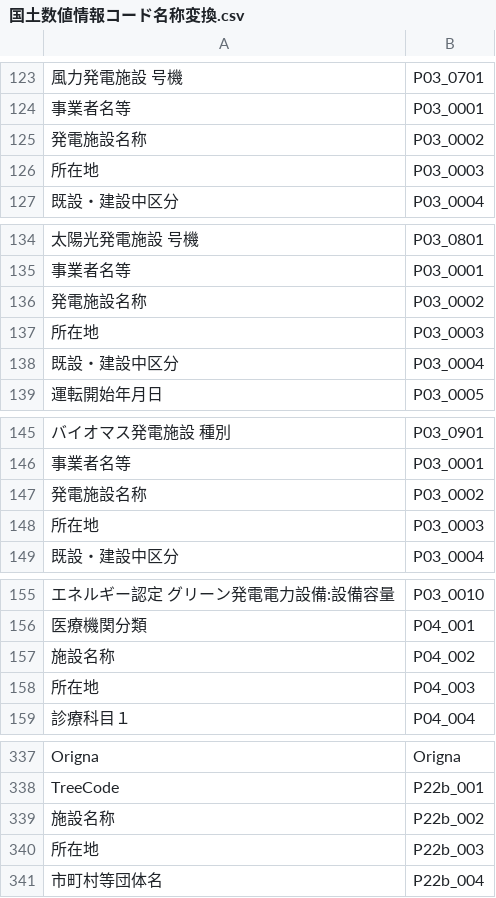
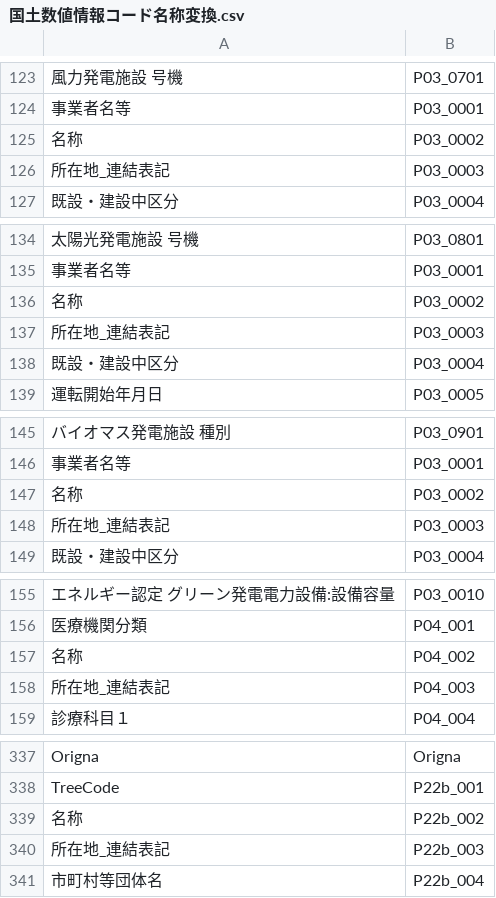
Before and after one commit to yamamoto-ryuzo/GIF_downloader, a CSV file: input_list/国土数値情報コード名称変換.csv, drawn as a sheet; only a part is shown, gaps mark what is left out; the diff covers the shown part only.

```diff
--- a/input_list/国土数値情報コード名称変換.csv
+++ b/input_list/国土数値情報コード名称変換.csv
@@ -124,4 +124,4 @@
 事業者名等,P03_0001
-発電施設名称,P03_0002
-所在地,P03_0003
+名称,P03_0002
+所在地_連結表記,P03_0003
 既設・建設中区分,P03_0004
@@ -135,4 +135,4 @@
 事業者名等,P03_0001
-発電施設名称,P03_0002
-所在地,P03_0003
+名称,P03_0002
+所在地_連結表記,P03_0003
 既設・建設中区分,P03_0004
@@ -146,4 +146,4 @@
 事業者名等,P03_0001
-発電施設名称,P03_0002
-所在地,P03_0003
+名称,P03_0002
+所在地_連結表記,P03_0003
 既設・建設中区分,P03_0004
@@ -156,4 +156,4 @@
 医療機関分類,P04_001
-施設名称,P04_002
-所在地,P04_003
+名称,P04_002
+所在地_連結表記,P04_003
 診療科目１,P04_004
@@ -338,4 +338,4 @@ Origna,Origna
 TreeCode,P22b_001
-施設名称,P22b_002
-所在地,P22b_003
+名称,P22b_002
+所在地_連結表記,P22b_003
 市町村等団体名,P22b_004
```
Also changed, not shown: 38 edited cells elsewhere in this file, 3 other files.
